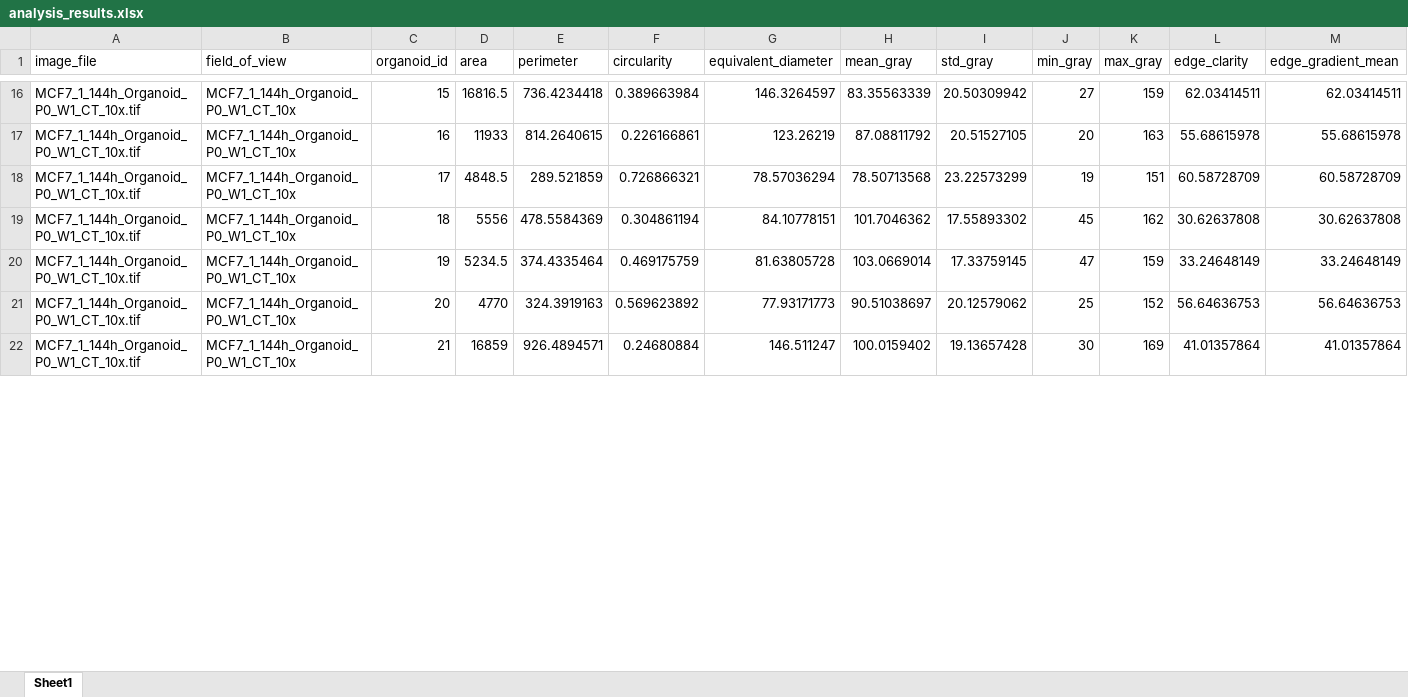
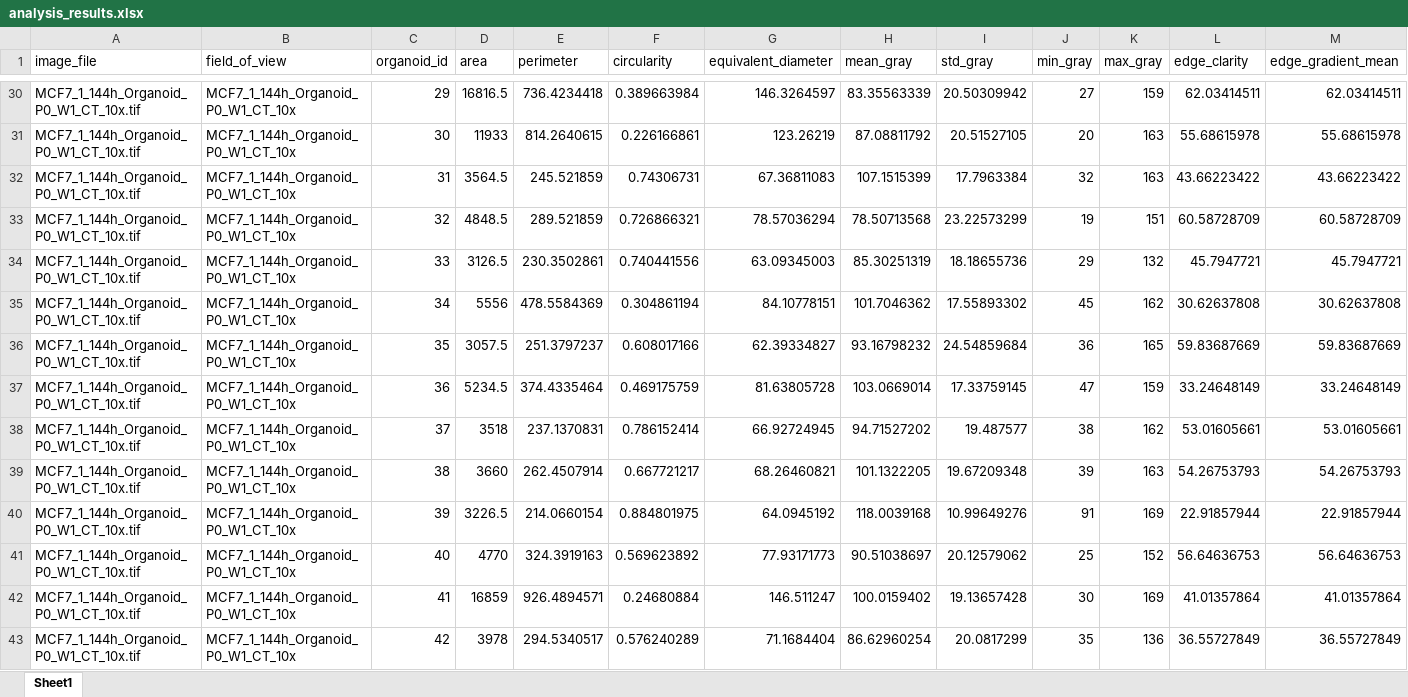
Before and after one commit to dearfad/paper-zxr, an Excel workbook: analysis_results.xlsx, sheet Sheet1, drawn as a sheet; only a part is shown, gaps mark what is left out; values as stored, in another font and other column widths than the file's, no borders; addresses are those after the commit; rows hold the shown columns only; the diff covers the shown part only; the diff names each change by its address in the sheet, - before the commit and + after, or states it on an @@ line.

```diff
--- a/analysis_results.xlsx (sheet Sheet1)
+++ b/analysis_results.xlsx (sheet Sheet1)
-C30 (organoid_id): 15
+C30 (organoid_id): 29
-C31 (organoid_id): 16
+C31 (organoid_id): 30
+row 32: MCF7_1_144h_Organoid_P0_W1_CT_10x.tif | MCF7_1_144h_Organoid_P0_W1_CT_10x | 31 | 3564.5 | 245.521859 | 0.74306731 | 67.36811083 | 107.1515399 | 17.7963384 | 32 | 163 | 43.66223422 | 43.66223422
-C33 (organoid_id): 17
+C33 (organoid_id): 32
+row 34: MCF7_1_144h_Organoid_P0_W1_CT_10x.tif | MCF7_1_144h_Organoid_P0_W1_CT_10x | 33 | 3126.5 | 230.3502861 | 0.740441556 | 63.09345003 | 85.30251319 | 18.18655736 | 29 | 132 | 45.7947721 | 45.7947721
-C35 (organoid_id): 18
+C35 (organoid_id): 34
+row 36: MCF7_1_144h_Organoid_P0_W1_CT_10x.tif | MCF7_1_144h_Organoid_P0_W1_CT_10x | 35 | 3057.5 | 251.3797237 | 0.608017166 | 62.39334827 | 93.16798232 | 24.54859684 | 36 | 165 | 59.83687669 | 59.83687669
-C37 (organoid_id): 19
+C37 (organoid_id): 36
+row 38: MCF7_1_144h_Organoid_P0_W1_CT_10x.tif | MCF7_1_144h_Organoid_P0_W1_CT_10x | 37 | 3518 | 237.1370831 | 0.786152414 | 66.92724945 | 94.71527202 | 19.487577 | 38 | 162 | 53.01605661 | 53.01605661
+row 39: MCF7_1_144h_Organoid_P0_W1_CT_10x.tif | MCF7_1_144h_Organoid_P0_W1_CT_10x | 38 | 3660 | 262.4507914 | 0.667721217 | 68.26460821 | 101.1322205 | 19.67209348 | 39 | 163 | 54.26753793 | 54.26753793
+row 40: MCF7_1_144h_Organoid_P0_W1_CT_10x.tif | MCF7_1_144h_Organoid_P0_W1_CT_10x | 39 | 3226.5 | 214.0660154 | 0.884801975 | 64.0945192 | 118.0039168 | 10.99649276 | 91 | 169 | 22.91857944 | 22.91857944
-C41 (organoid_id): 20
+C41 (organoid_id): 40
-C42 (organoid_id): 21
+C42 (organoid_id): 41
+row 43: MCF7_1_144h_Organoid_P0_W1_CT_10x.tif | MCF7_1_144h_Organoid_P0_W1_CT_10x | 42 | 3978 | 294.5340517 | 0.576240289 | 71.1684404 | 86.62960254 | 20.0817299 | 35 | 136 | 36.55727849 | 36.55727849
```
Also changed, not shown: 42 added rows and 55 edited cells elsewhere in this sheet, 4 other files.
